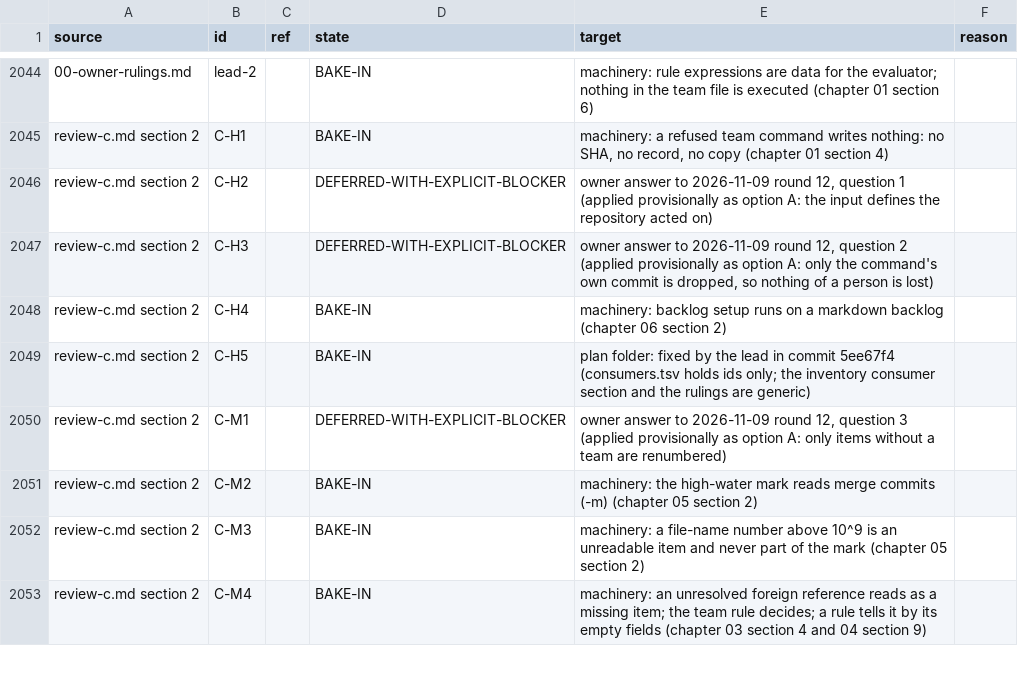
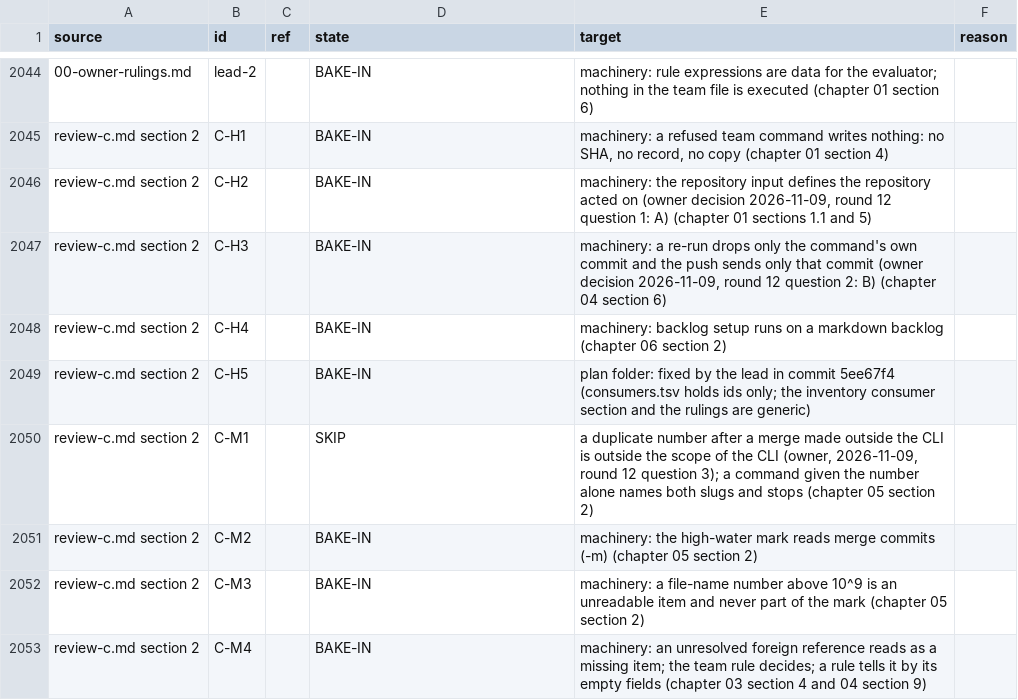
Before and after one commit to SmoothSDLC/smooth-backlog-cli, a TSV file: .agents/docs/plans/2026-11-09-team-rules-engine/design/coverage.tsv, drawn as a sheet; only a part is shown, gaps mark what is left out; the diff covers the shown part only; the diff names each change by its address in the sheet, - before the commit and + after, or states it on an @@ line.

Commit message:
Plans: design follows the owner's answers to round 12 (own-commit publication, whole-file validity, --team over --show-all, team file location from the configuration only, nothing for older releases, merges out of scope)

```diff
--- a/.agents/docs/plans/2026-11-09-team-rules-engine/design/coverage.tsv
+++ b/.agents/docs/plans/2026-11-09-team-rules-engine/design/coverage.tsv
-D2046:D2047 (state): DEFERRED-WITH-EXPLICIT-BLOCKER
+D2046:D2047 (state): BAKE-IN
-E2046 (target): owner answer to 2026-11-09 round 12, question 1 (applied provisionally as option A: the input defines the repository acted on)
+E2046 (target): machinery: the repository input defines the repository acted on (owner decision 2026-11-09, round 12 question 1: A) (chapter 01 sections 1.1 and 5)
-E2047 (target): owner answer to 2026-11-09 round 12, question 2 (applied provisionally as option A: only the command's own commit is dropped, so nothing of a person is lost)
+E2047 (target): machinery: a re-run drops only the command's own commit and the push sends only that commit (owner decision 2026-11-09, round 12 question 2: B) (chapter 04 section 6)
-D2050 (state): DEFERRED-WITH-EXPLICIT-BLOCKER
+D2050 (state): SKIP
-E2050 (target): owner answer to 2026-11-09 round 12, question 3 (applied provisionally as option A: only items without a team are renumbered)
+E2050 (target): a duplicate number after a merge made outside the CLI is outside the scope of the CLI (owner, 2026-11-09, round 12 question 3); a command given the number alone names both slugs and stops (chapter 05 section 2)
```
Also changed, not shown: 19 edited cells elsewhere in this file, .agents/docs/plans/2026-11-09-team-rules-engine/design/coverage-counts.tsv, 13 other files.
